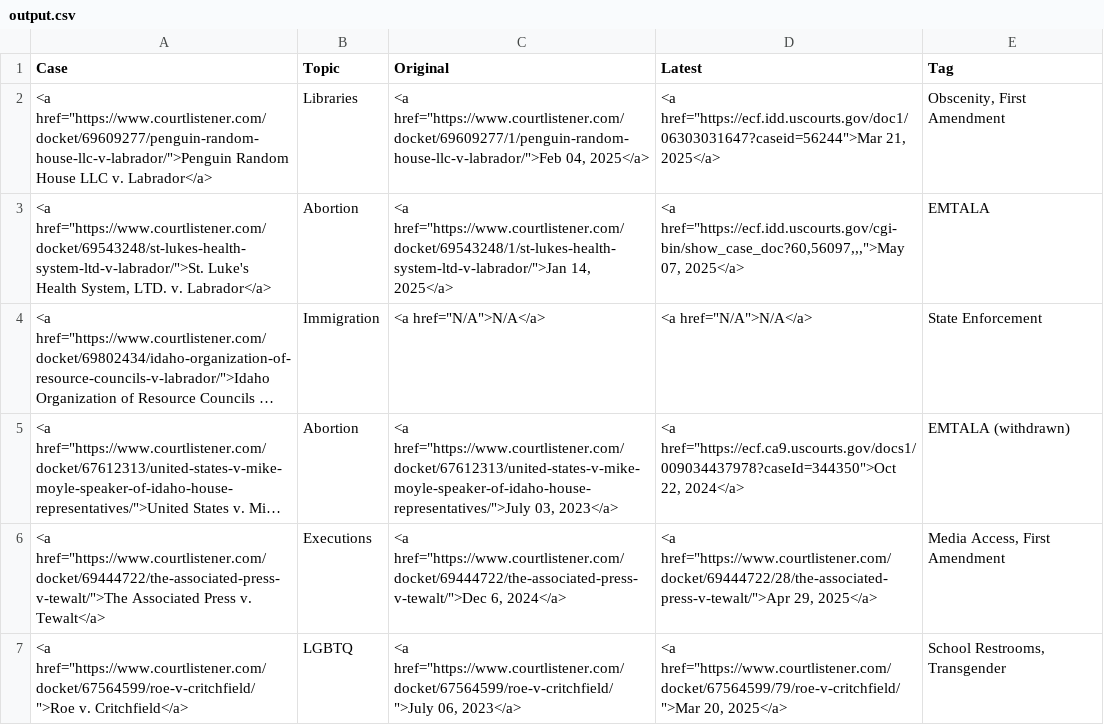
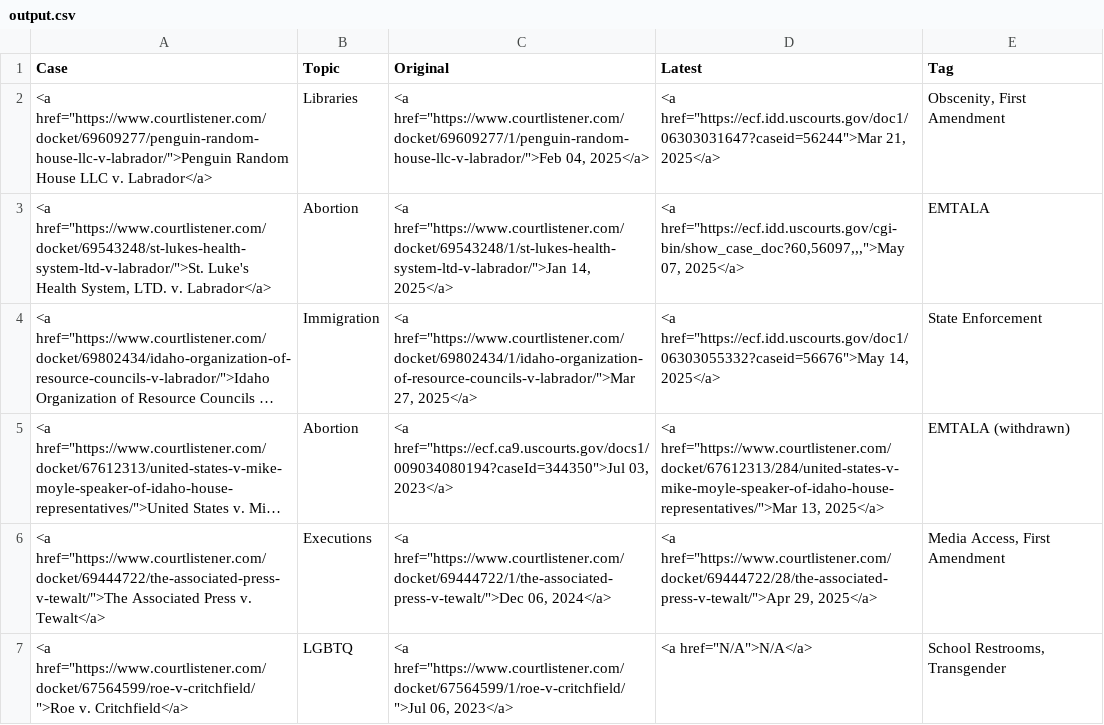
Before and after one commit to loganfinney27/IR-Court-Tracker, a CSV file: output.csv, drawn as a sheet; long unchanged cells end in …; the diff names each change by its address in the sheet, - before the commit and + after, or states it on an @@ line.

```diff
--- a/output.csv
+++ b/output.csv
-C4 (Original): <a href="N/A">N/A</a>
+C4 (Original): <a href="https://www.courtlistener.com/docket/69802434/1/idaho-organization-of-resource-councils-v-labrador/">Mar 27, 2025</a>
-D4 (Latest): <a href="N/A">N/A</a>
+D4 (Latest): <a href="https://ecf.idd.uscourts.gov/doc1/06303055332?caseid=56676">May 14, 2025</a>
-C5 (Original): <a href="https://www.courtlistener.com/docket/67612313/united-states-v-mike-moyle-speaker-of-idaho-house-representatives/">July 03, 2023</a>
+C5 (Original): <a href="https://ecf.ca9.uscourts.gov/docs1/009034080194?caseId=344350">Jul 03, 2023</a>
-D5 (Latest): <a href="https://ecf.ca9.uscourts.gov/docs1/009034437978?caseId=344350">Oct 22, 2024</a>
+D5 (Latest): <a href="https://www.courtlistener.com/docket/67612313/284/united-states-v-mike-moyle-speaker-of-idaho-house-representatives/">Mar 13, 2025</a>
-C6 (Original): <a href="https://www.courtlistener.com/docket/69444722/the-associated-press-v-tewalt/">Dec 6, 2024</a>
+C6 (Original): <a href="https://www.courtlistener.com/docket/69444722/1/the-associated-press-v-tewalt/">Dec 06, 2024</a>
-C7 (Original): <a href="https://www.courtlistener.com/docket/67564599/roe-v-critchfield/">July 06, 2023</a>
+C7 (Original): <a href="https://www.courtlistener.com/docket/67564599/1/roe-v-critchfield/">Jul 06, 2023</a>
-D7 (Latest): <a href="https://www.courtlistener.com/docket/67564599/79/roe-v-critchfield/">Mar 20, 2025</a>
+D7 (Latest): <a href="N/A">N/A</a>
```
Also changed, not shown: 1 other file.
